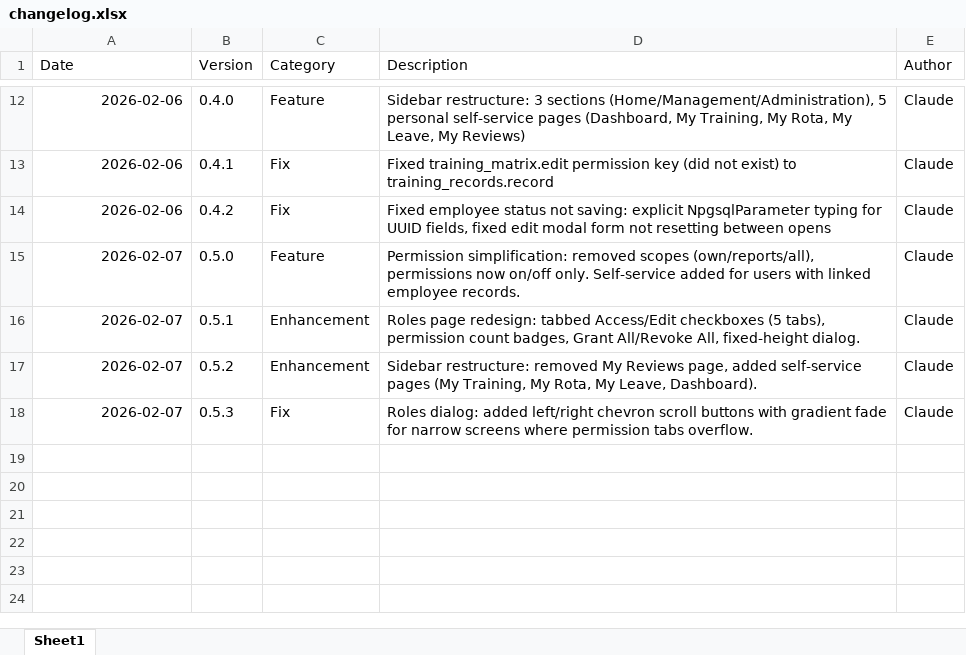
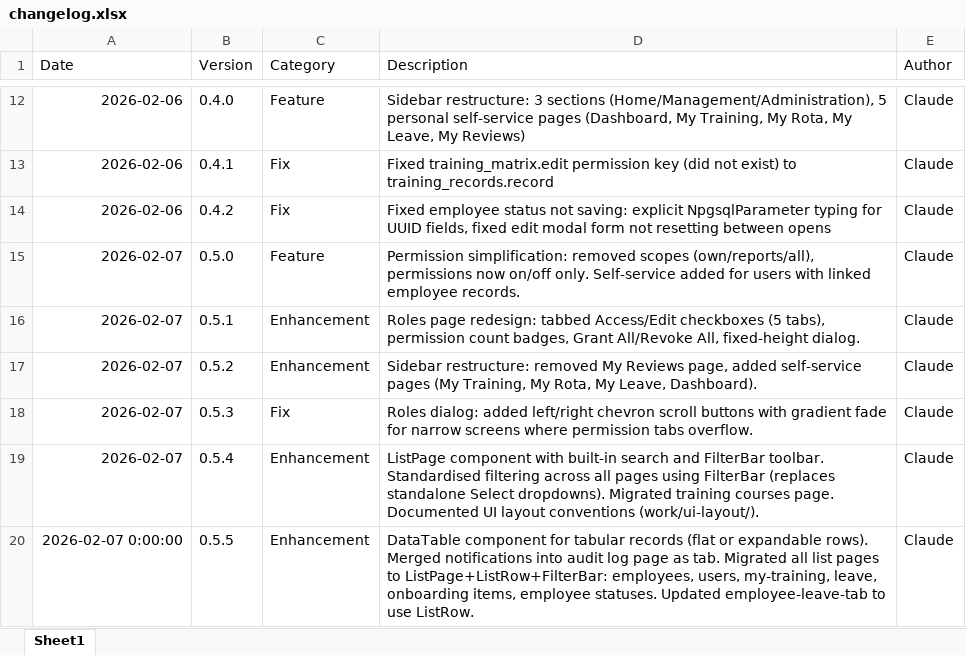
Before and after one commit to Tom2906/Ilea-Palm, an Excel workbook: work/changelog.xlsx, sheet Sheet1, drawn as a sheet; only a part is shown, gaps mark what is left out; values as stored, in another font and other column widths than the file's, no borders; the diff names each change by its address in the sheet, - before the commit and + after, or states it on an @@ line.

```diff
--- a/work/changelog.xlsx (sheet Sheet1)
+++ b/work/changelog.xlsx (sheet Sheet1)
+row 19: 2026-02-07 | 0.5.4 | Enhancement | ListPage component with built-in search and FilterBar toolbar. Standardised filtering across all pages using FilterBar (replaces standalone Select dropdowns). Migrated training courses page. Documented UI layout conventions (work/ui-layout/). | Claude
+row 20: 2026-02-07 0:00:00 | 0.5.5 | Enhancement | DataTable component for tabular records (flat or expandable rows). Merged notifications into audit log page as tab. Migrated all list pages to ListPage+ListRow+FilterBar: employees, users, my-training, leave, onboarding items, employee statuses. Updated employee-leave-tab to use ListRow. | Claude
```
Also changed, not shown: 30 other files.
